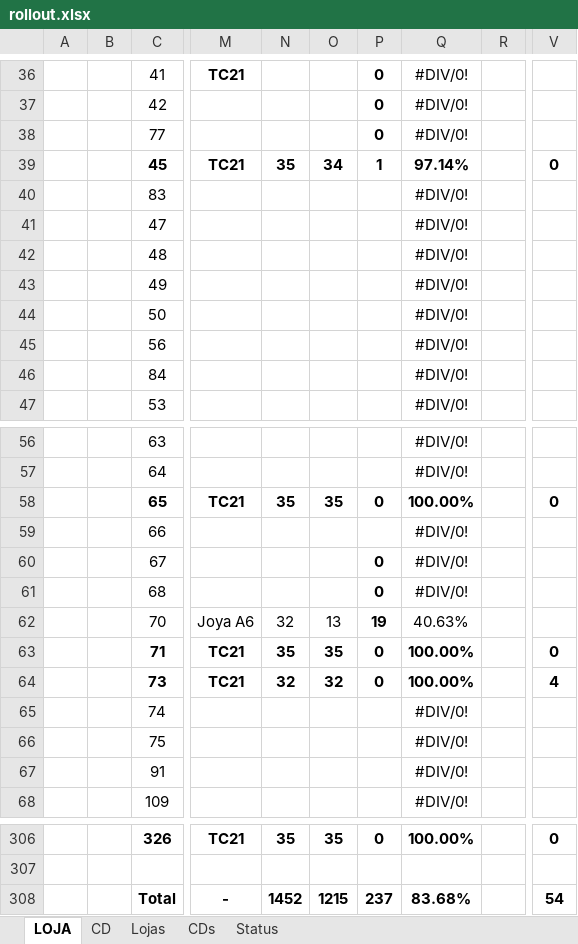
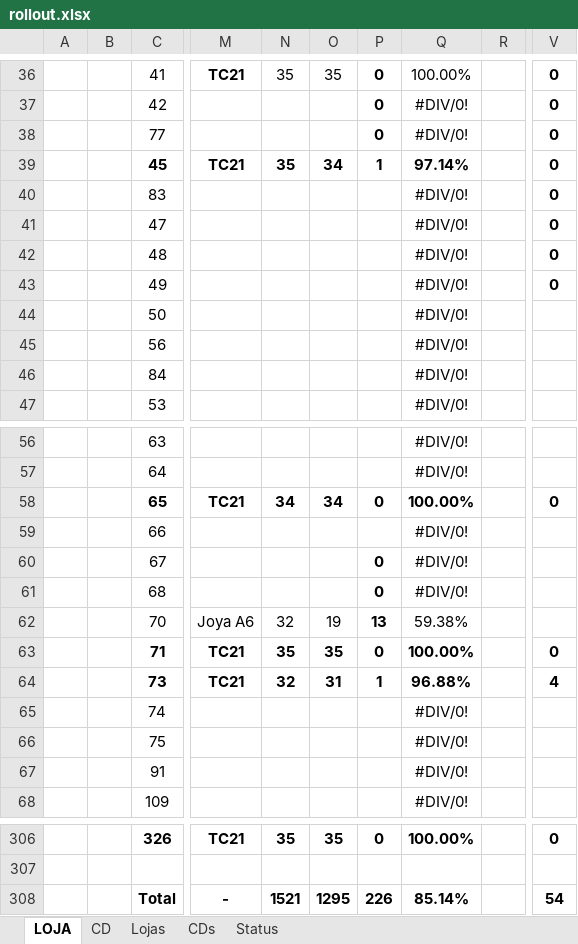
Before and after one commit to ogbrmenezes/ZapMdmUrmobo, an Excel workbook: uploads/rollout.xlsx, sheet LOJA, drawn as a sheet; only a part is shown, gaps mark what is left out; values as stored, in another font and other column widths than the file's, no borders; the diff covers the shown part only; the diff names each change by its address in the sheet, - before the commit and + after, or states it on an @@ line.

```diff
--- a/uploads/rollout.xlsx (sheet LOJA)
+++ b/uploads/rollout.xlsx (sheet LOJA)
-N36: (empty)
+N36: 35
-O36: (empty)
+O36: 35
-Q36: #DIV/0!
+Q36: 100.00%
-V36:V38: (empty)
+V36:V38: 0
-V40:V43: (empty)
+V40:V43: 0
-N58: 35
+N58: 34
-O58: 35
+O58: 34
-O62: 13
+O62: 19
-P62: 19
+P62: 13
-Q62: 40.63%
+Q62: 59.38%
-O64: 32
+O64: 31
-P64: 0
+P64: 1
-Q64: 100.00%
+Q64: 96.88%
-N308: 1452
+N308: 1521
-O308: 1215
+O308: 1295
-P308: 237
+P308: 226
-Q308: 83.68%
+Q308: 85.14%
```
Also changed, not shown: 38 edited cells elsewhere in this sheet, sheet CD, sheet Status, formulas that keep their value, uploads/relatorio_envios.xlsx, 2 other files.
